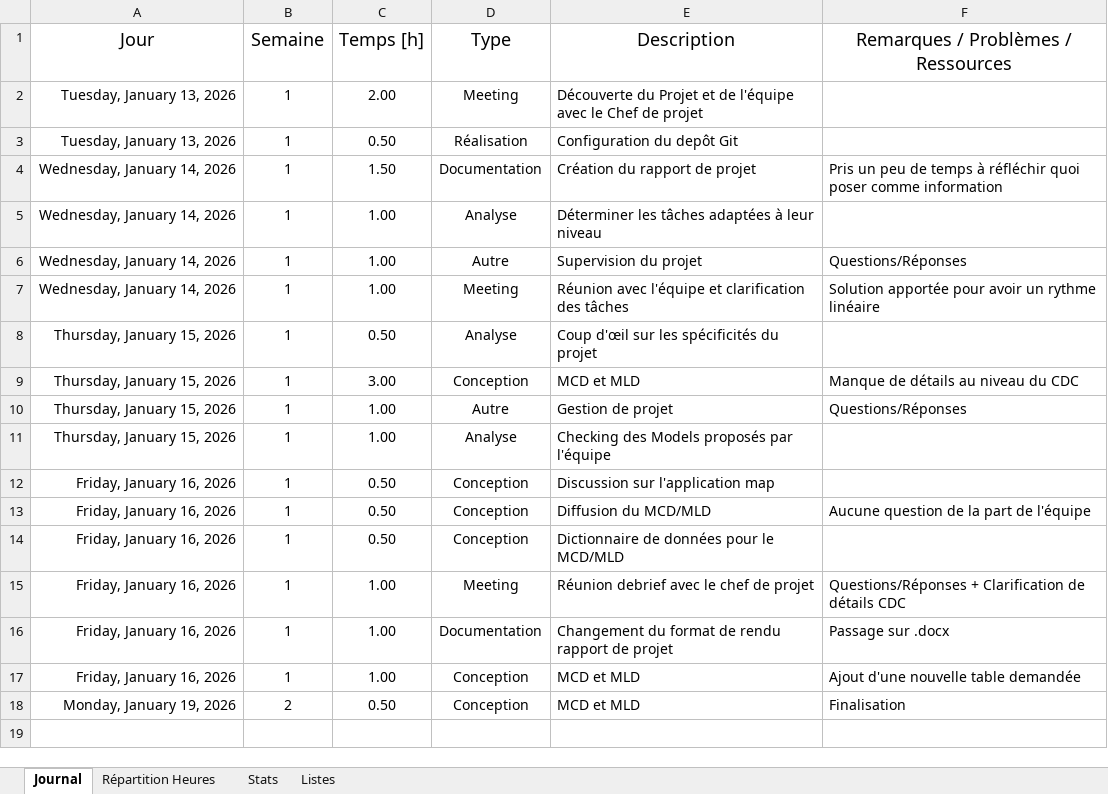
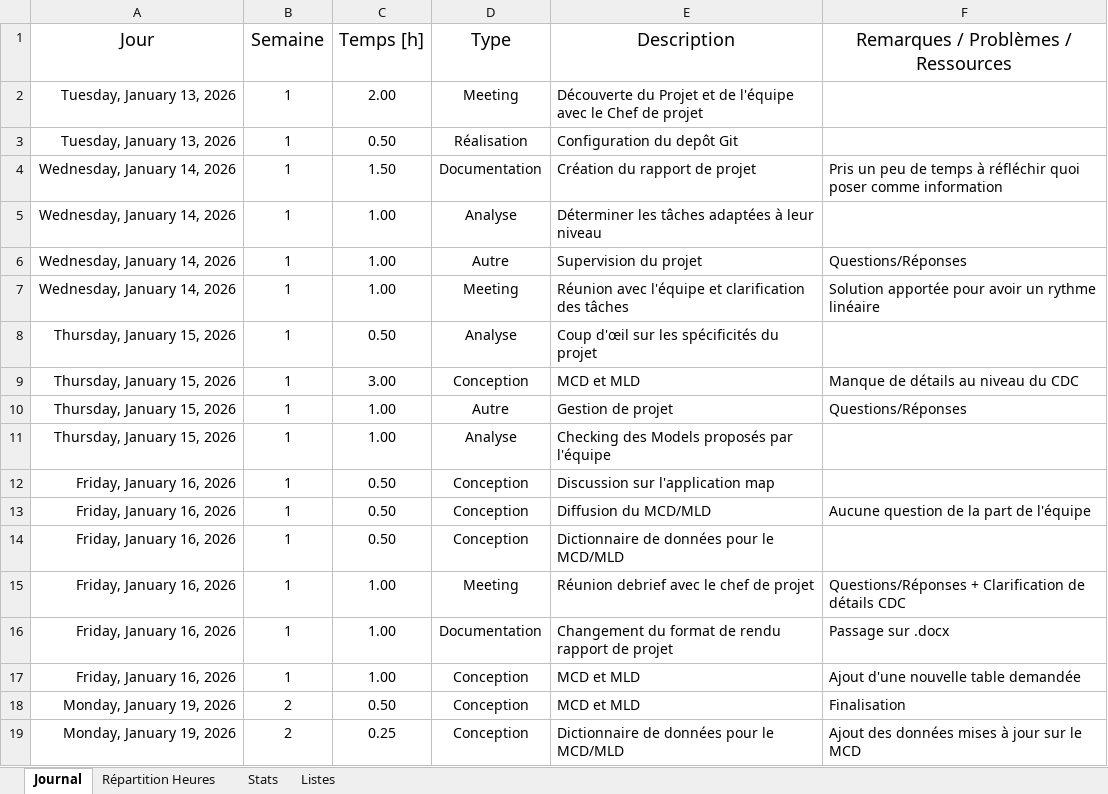
Before and after one commit to AndreDeCar/Lego-Inventor-Manager, an Excel workbook: Annexes/Journal_de_travail/Journal_de_Travail_DeCarvalho_Andre.xlsx, sheet Journal, drawn as a sheet; values as stored, in another font and other column widths than the file's, no borders; table styles not drawn; the diff names each change by its address in the sheet, - before the commit and + after, or states it on an @@ line.

Commit message:
docs: update working diary

```diff
--- a/Annexes/Journal_de_travail/Journal_de_Travail_DeCarvalho_Andre.xlsx (sheet Journal)
+++ b/Annexes/Journal_de_travail/Journal_de_Travail_DeCarvalho_Andre.xlsx (sheet Journal)
+row 19: Monday, January 19, 2026 | 2 | 0.25 | Conception | Dictionnaire de données pour le MCD/MLD | Ajout des données mises à jour sur le MCD
```
Also changed, not shown: sheet Stats, charts or pictures.
